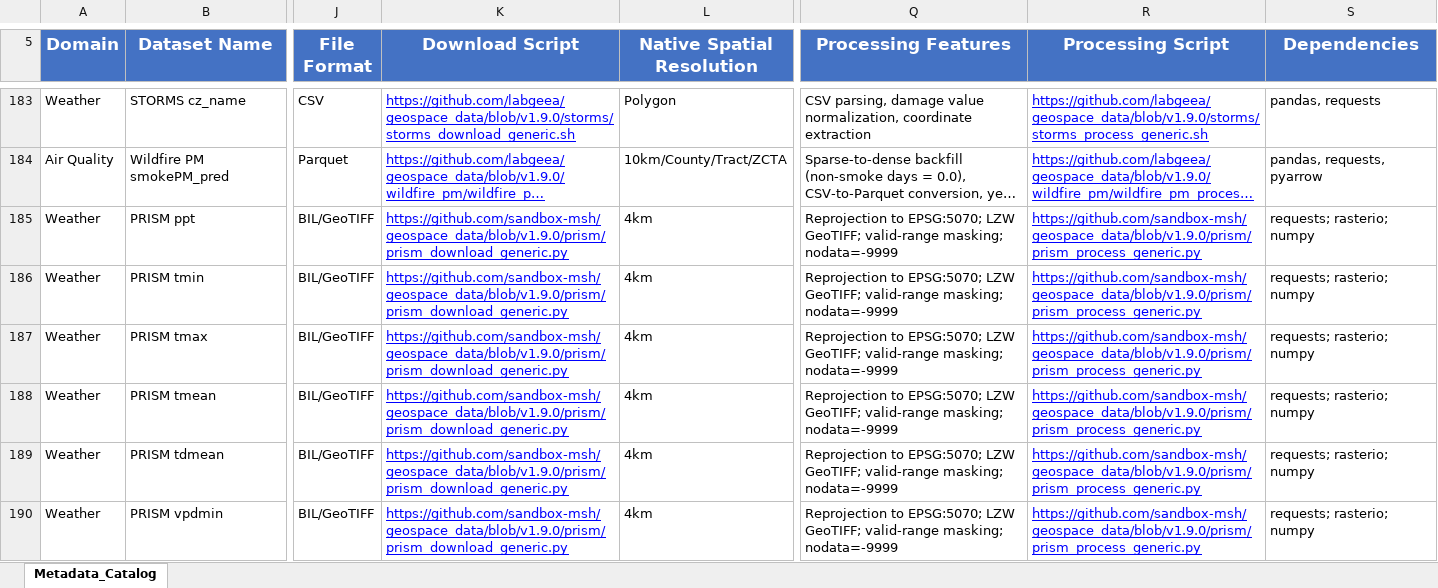
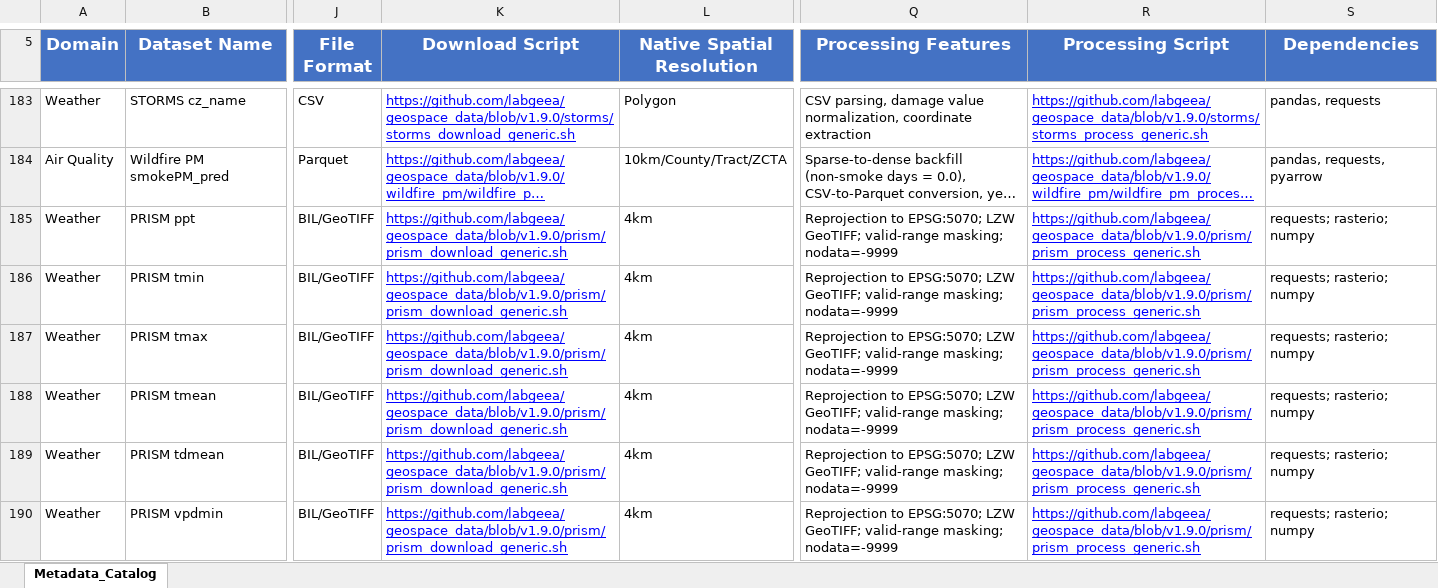
Before and after one commit to labgeea/geospace_data, an Excel workbook: catalog/geospace_metadata_catalog_v1.9.0.xlsx, sheet Metadata_Catalog, drawn as a sheet; only a part is shown, gaps mark what is left out; long unchanged cells end in …; values as stored, in another font and other column widths than the file's, no borders; the diff covers the shown part only; the diff names each change by its address in the sheet, - before the commit and + after, or states it on an @@ line.

```diff
--- a/catalog/geospace_metadata_catalog_v1.9.0.xlsx (sheet Metadata_Catalog)
+++ b/catalog/geospace_metadata_catalog_v1.9.0.xlsx (sheet Metadata_Catalog)
-K185:K190 (Download Script): https://github.com/sandbox-msh/geospace_data/blob/v1.9.0/prism/prism_download_generic.py
+K185:K190 (Download Script): https://github.com/labgeea/geospace_data/blob/v1.9.0/prism/prism_download_generic.sh
-R185:R190 (Processing Script): https://github.com/sandbox-msh/geospace_data/blob/v1.9.0/prism/prism_process_generic.py
+R185:R190 (Processing Script): https://github.com/labgeea/geospace_data/blob/v1.9.0/prism/prism_process_generic.sh
```
Also changed, not shown: 11 edited cells elsewhere in this sheet, catalog/geospace_metadata_catalog_v1.10.0.xlsx, 2 other files.
